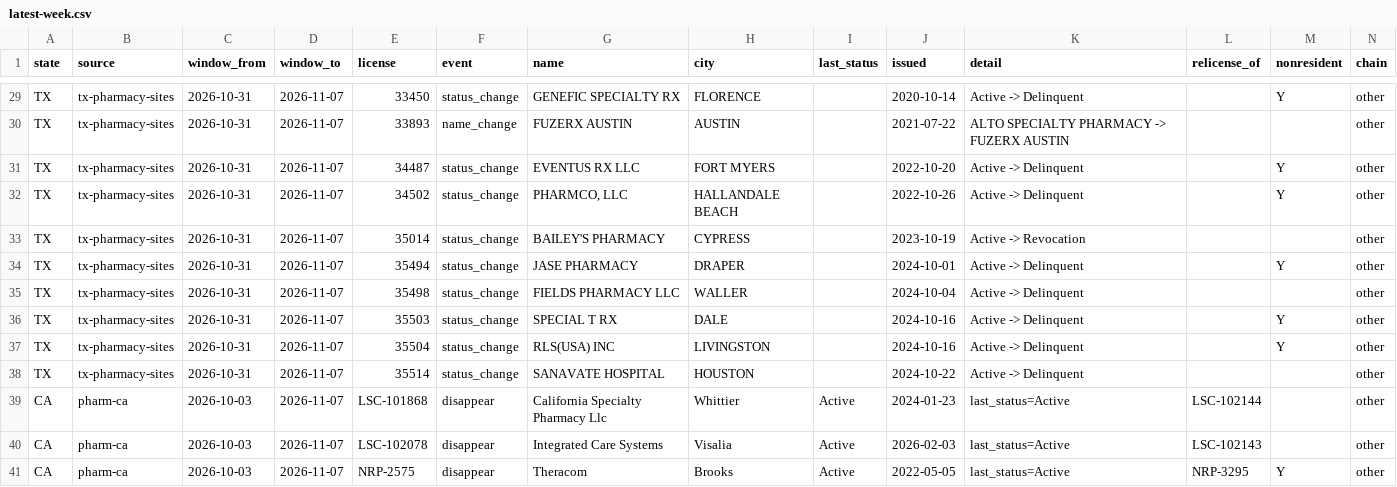
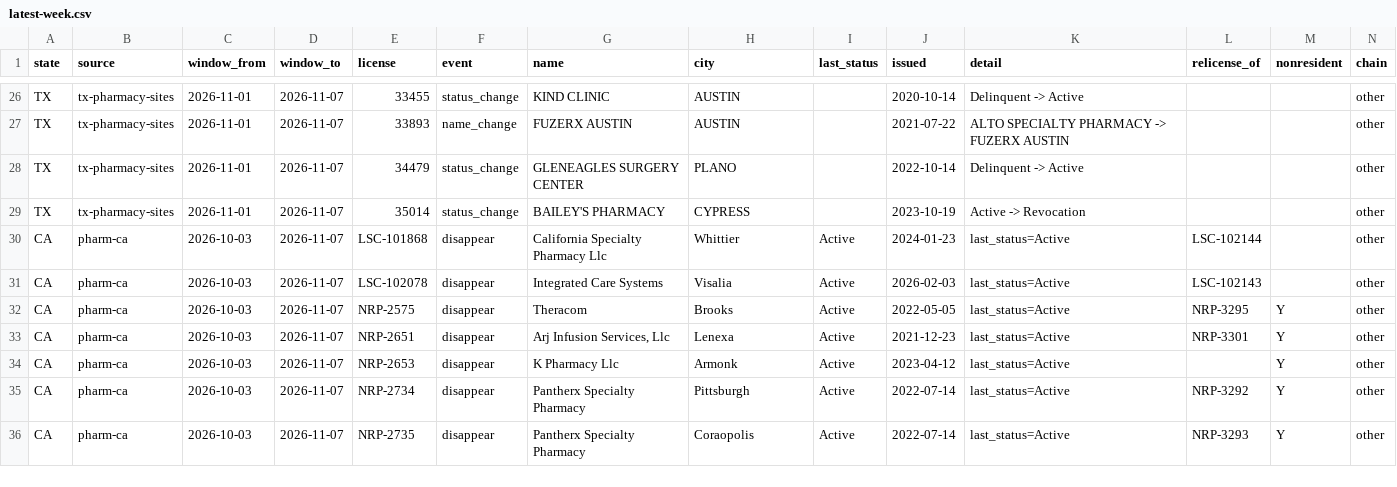
Before and after one commit to PieThonCoder/pharmacy-closure-tracker, a CSV file: data/latest-week.csv, drawn as a sheet; only a part is shown, gaps mark what is left out; the shorter side is filled out with more unchanged rows; removed rows and columns are numbered as before the commit, all else as after; the diff covers the shown part only; the diff names each change by its address in the sheet, - before the commit and + after, or states it on an @@ line.

```diff
--- a/data/latest-week.csv
+++ b/data/latest-week.csv
-C26:C28 (window_from): 2026-10-31
+C26:C28 (window_from): 2026-11-01
-E26 (license): 33450
+E26 (license): 33455
-G26 (name): GENEFIC SPECIALTY RX
+G26 (name): KIND CLINIC
-H26 (city): FLORENCE
+H26 (city): AUSTIN
-K26 (detail): Active -> Delinquent
+K26 (detail): Delinquent -> Active
-M26 (nonresident): Y
+M26 (nonresident): (empty)
-E28 (license): 34487
+E28 (license): 34479
-G28 (name): EVENTUS RX LLC
+G28 (name): GLENEAGLES SURGERY CENTER
-H28 (city): FORT MYERS
+H28 (city): PLANO
-J28 (issued): 2022-10-20
+J28 (issued): 2022-10-14
-K28 (detail): Active -> Delinquent
+K28 (detail): Delinquent -> Active
-M28 (nonresident): Y
+M28 (nonresident): (empty)
-row 32: TX | tx-pharmacy-sites | 2026-10-31 | 2026-11-07 | 34502 | status_change | PHARMCO, LLC | HALLANDALE BEACH |  | 2022-10-26 | Active -> Delinquent |  | Y | other
-C29 (window_from): 2026-10-31
+C29 (window_from): 2026-11-01
-row 34: TX | tx-pharmacy-sites | 2026-10-31 | 2026-11-07 | 35494 | status_change | JASE PHARMACY | DRAPER |  | 2024-10-01 | Active -> Delinquent |  | Y | other
-row 35: TX | tx-pharmacy-sites | 2026-10-31 | 2026-11-07 | 35498 | status_change | FIELDS PHARMACY LLC | WALLER |  | 2024-10-04 | Active -> Delinquent |  |  | other
-row 36: TX | tx-pharmacy-sites | 2026-10-31 | 2026-11-07 | 35503 | status_change | SPECIAL T RX | DALE |  | 2024-10-16 | Active -> Delinquent |  | Y | other
-row 37: TX | tx-pharmacy-sites | 2026-10-31 | 2026-11-07 | 35504 | status_change | RLS(USA) INC | LIVINGSTON |  | 2024-10-16 | Active -> Delinquent |  | Y | other
-row 38: TX | tx-pharmacy-sites | 2026-10-31 | 2026-11-07 | 35514 | status_change | SANAVATE HOSPITAL | HOUSTON |  | 2024-10-22 | Active -> Delinquent |  |  | other
```
Also changed, not shown: 3 removed rows and 29 edited cells elsewhere in this file, states/data/tx-latest-week.csv, 7 other files.
